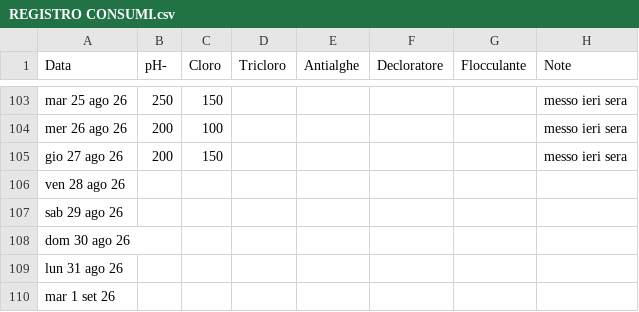
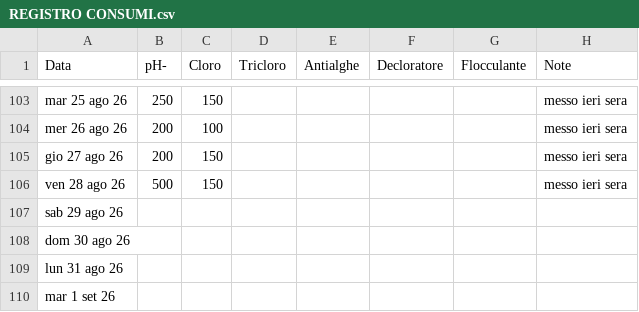
Before and after one commit to paolodelbalio/registrileanfore, a CSV file: REGISTRO CONSUMI.csv, drawn as a sheet; only a part is shown, gaps mark what is left out.

Commit message:
Aggiornamento automatico: REGISTRO CONSUMI.csv

```diff
--- a/REGISTRO CONSUMI.csv
+++ b/REGISTRO CONSUMI.csv
@@ -105,3 +105,3 @@ mer 26 ago 26,200,100,,,,,messo ieri sera
 gio 27 ago 26,200,150,,,,,messo ieri sera
-ven 28 ago 26,,,,,,,
+ven 28 ago 26,500,150,,,,,messo ieri sera
 sab 29 ago 26,,,,,,,
```
